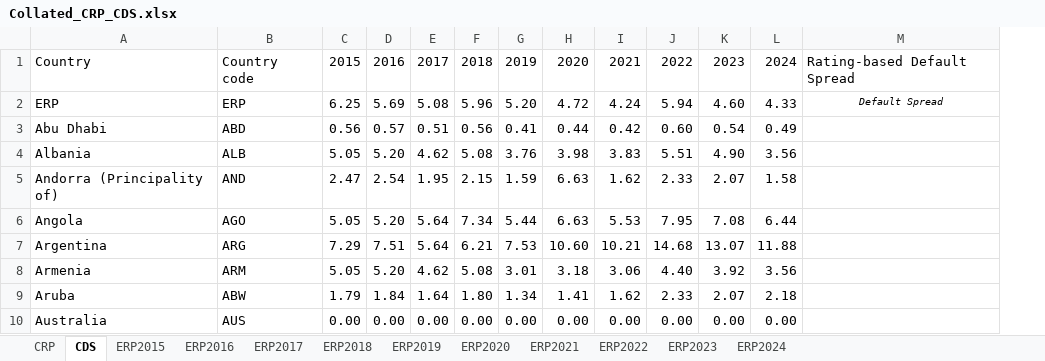
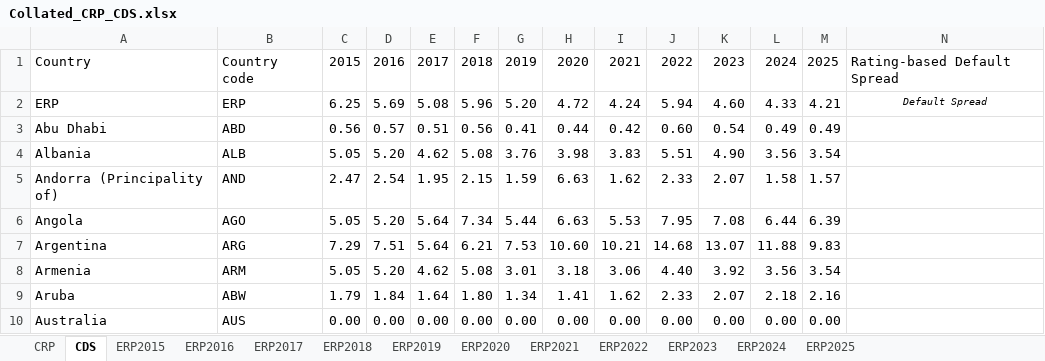
Before and after one commit to LukeHatton21/wacc-forecaster, an Excel workbook: DATA/Collated_CRP_CDS.xlsx, sheet CDS, drawn as a sheet; only a part is shown; values as stored, in another font and other column widths than the file's, no borders; the diff names each change by its address in the sheet, - before the commit and + after, or states it on an @@ line.

```diff
--- a/DATA/Collated_CRP_CDS.xlsx (sheet CDS)
+++ b/DATA/Collated_CRP_CDS.xlsx (sheet CDS)
+sheet tab: ERP2025
+column M, rows 1-10: 2025 | 4.21 | 0.49 | 3.54 | 1.57 | 6.39 | 9.83 | 3.54 | 2.16 | 0.00
```
Also changed, not shown: sheet CRP, formulas that keep their value, 3 other files.
